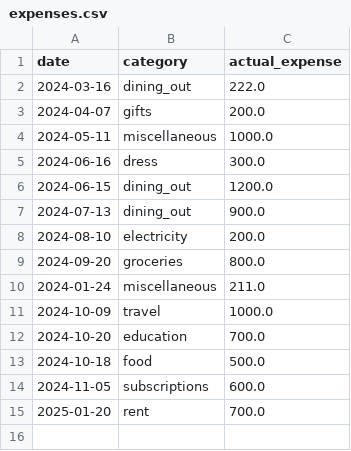
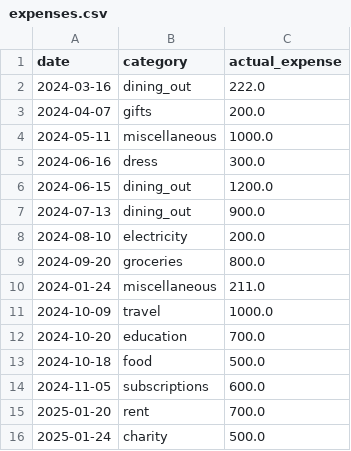
Before and after one commit to ashlybaby/MiniProject, a CSV file: financefolio/expenses.csv, drawn as a sheet; the diff names each change by its address in the sheet, - before the commit and + after, or states it on an @@ line.

```diff
--- a/financefolio/expenses.csv
+++ b/financefolio/expenses.csv
+row 16: 2025-01-24 | charity | 500.0
```
Also changed, not shown: 2 other files.
